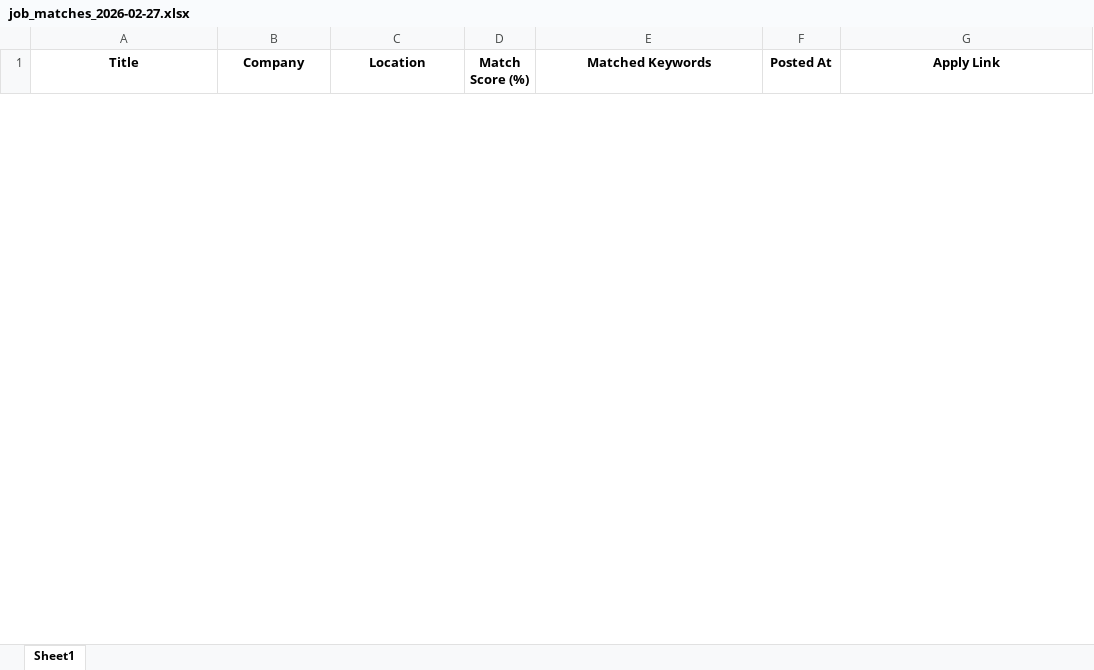
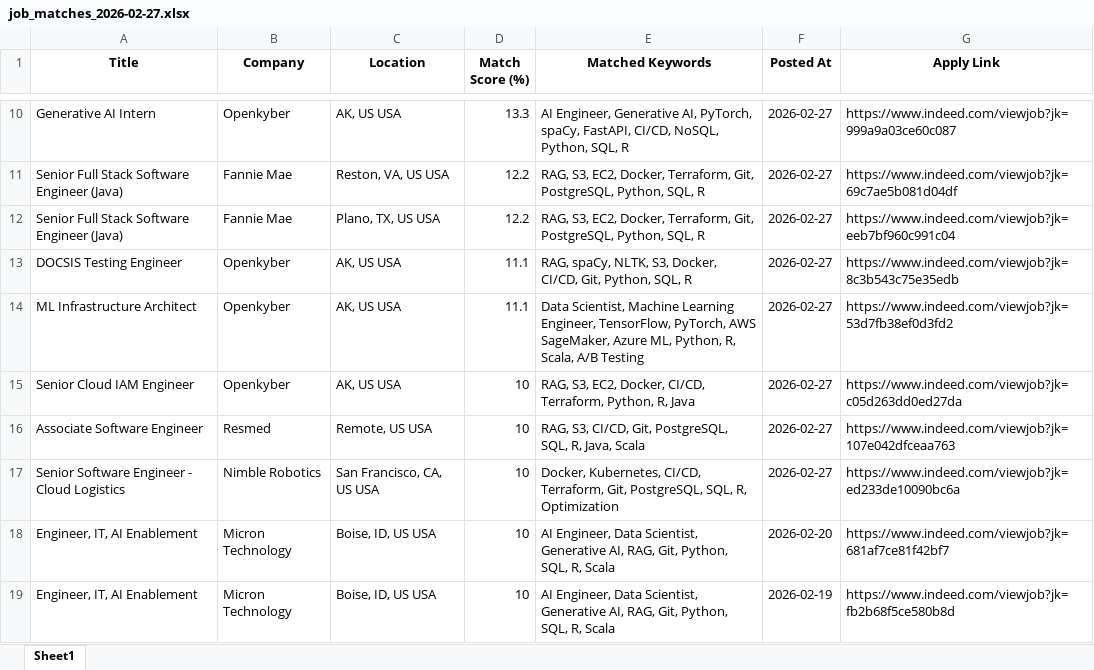
Before and after one commit to ssriramteja/Indeed_job_scrapper_ai, an Excel workbook: daily_matches/job_matches_2026-02-27.xlsx, sheet Sheet1, drawn as a sheet; only a part is shown, gaps mark what is left out; values as stored, in another font and other column widths than the file's, no borders; the diff covers the shown part only; the diff names each change by its address in the sheet, - before the commit and + after, or states it on an @@ line.

```diff
--- a/daily_matches/job_matches_2026-02-27.xlsx (sheet Sheet1)
+++ b/daily_matches/job_matches_2026-02-27.xlsx (sheet Sheet1)
+row 10: Generative AI Intern | Openkyber | AK, US USA | 13.3 | AI Engineer, Generative AI, PyTorch, spaCy, FastAPI, CI/CD, NoSQL, Python, SQL, R | 2026-02-27 | https://www.indeed.com/viewjob?jk=999a9a03ce60c087
+row 11: Senior Full Stack Software Engineer (Java) | Fannie Mae | Reston, VA, US USA | 12.2 | RAG, S3, EC2, Docker, Terraform, Git, PostgreSQL, Python, SQL, R | 2026-02-27 | https://www.indeed.com/viewjob?jk=69c7ae5b081d04df
+row 12: Senior Full Stack Software Engineer (Java) | Fannie Mae | Plano, TX, US USA | 12.2 | RAG, S3, EC2, Docker, Terraform, Git, PostgreSQL, Python, SQL, R | 2026-02-27 | https://www.indeed.com/viewjob?jk=eeb7bf960c991c04
+row 13: DOCSIS Testing Engineer | Openkyber | AK, US USA | 11.1 | RAG, spaCy, NLTK, S3, Docker, CI/CD, Git, Python, SQL, R | 2026-02-27 | https://www.indeed.com/viewjob?jk=8c3b543c75e35edb
+row 14: ML Infrastructure Architect | Openkyber | AK, US USA | 11.1 | Data Scientist, Machine Learning Engineer, TensorFlow, PyTorch, AWS SageMaker, Azure ML, Python, R, Scala, A/B Testing | 2026-02-27 | https://www.indeed.com/viewjob?jk=53d7fb38ef0d3fd2
+row 15: Senior Cloud IAM Engineer | Openkyber | AK, US USA | 10 | RAG, S3, EC2, Docker, CI/CD, Terraform, Python, R, Java | 2026-02-27 | https://www.indeed.com/viewjob?jk=c05d263dd0ed27da
+row 16: Associate Software Engineer | Resmed | Remote, US USA | 10 | RAG, S3, CI/CD, Git, PostgreSQL, SQL, R, Java, Scala | 2026-02-27 | https://www.indeed.com/viewjob?jk=107e042dfceaa763
+row 17: Senior Software Engineer - Cloud Logistics | Nimble Robotics | San Francisco, CA, US USA | 10 | Docker, Kubernetes, CI/CD, Terraform, Git, PostgreSQL, SQL, R, Optimization | 2026-02-27 | https://www.indeed.com/viewjob?jk=ed233de10090bc6a
+row 18: Engineer, IT, AI Enablement | Micron Technology | Boise, ID, US USA | 10 | AI Engineer, Data Scientist, Generative AI, RAG, Git, Python, SQL, R, Scala | 2026-02-20 | https://www.indeed.com/viewjob?jk=681af7ce81f42bf7
+row 19: Engineer, IT, AI Enablement | Micron Technology | Boise, ID, US USA | 10 | AI Engineer, Data Scientist, Generative AI, RAG, Git, Python, SQL, R, Scala | 2026-02-19 | https://www.indeed.com/viewjob?jk=fb2b68f5ce580b8d
```
Also changed, not shown: 8 added rows and 2 removed rows elsewhere in this sheet, 4 other files.
